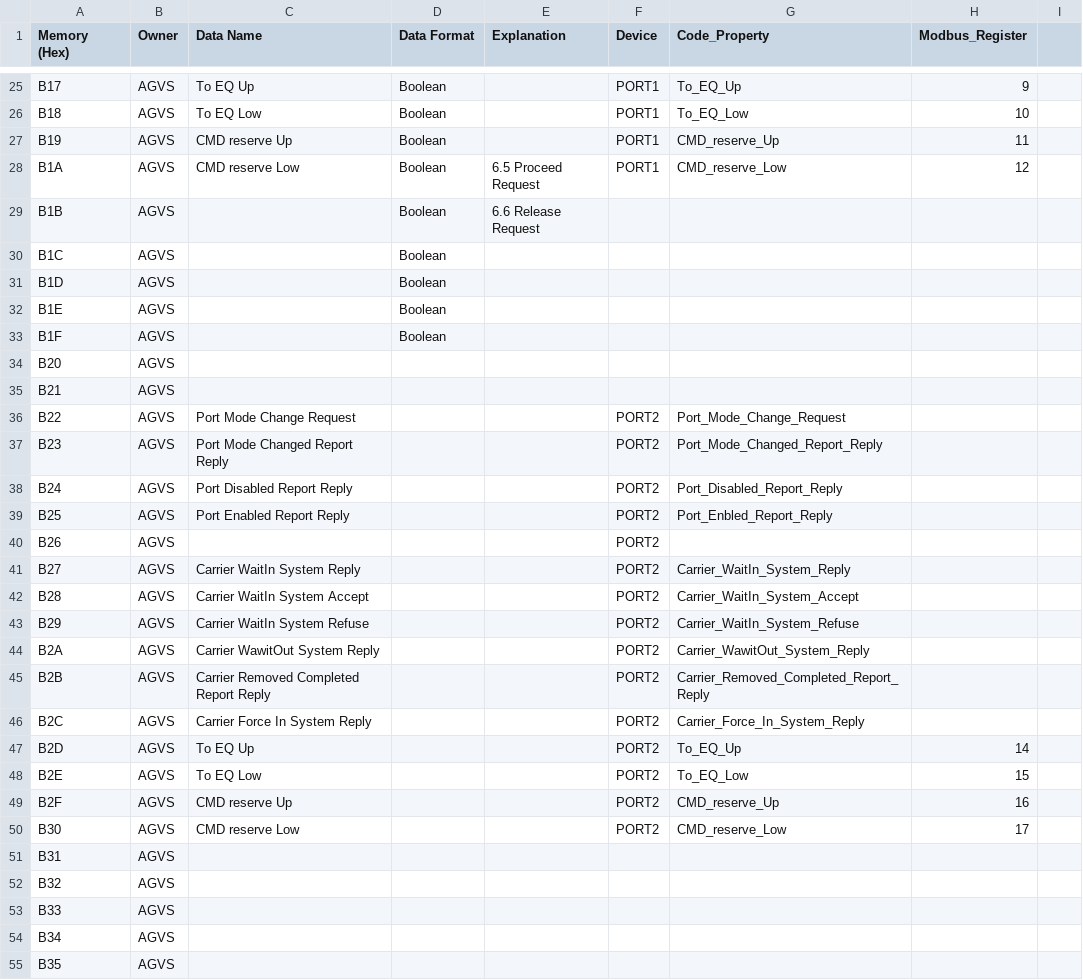
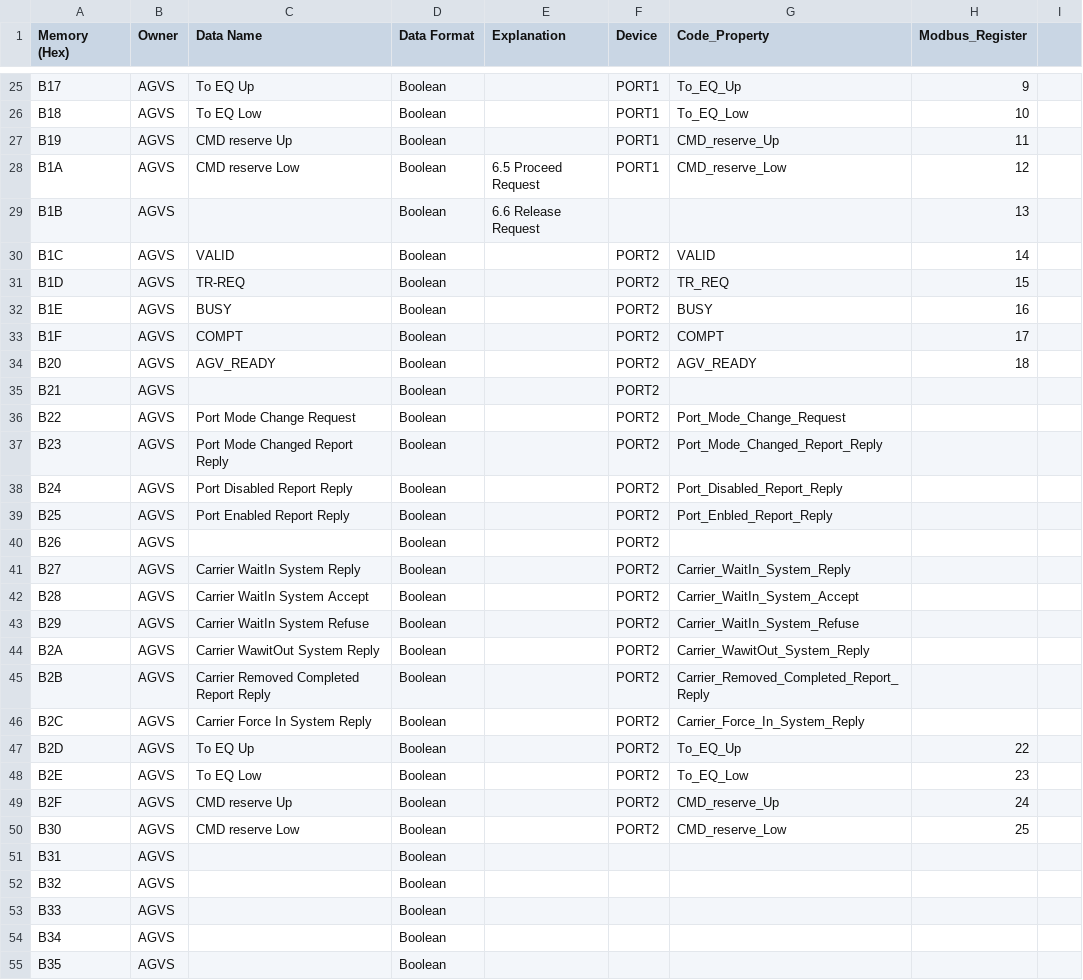
Before and after one commit to gpm-jw-code/GPMCasstteConvertCIM, a CSV file: GPMCasstteConvertCIM/src/PLC_Bit_Map_CIM.csv, drawn as a sheet; only a part is shown, gaps mark what is left out; the diff covers the shown part only; the diff names each change by its address in the sheet, - before the commit and + after, or states it on an @@ line.

```diff
--- a/GPMCasstteConvertCIM/src/PLC_Bit_Map_CIM.csv
+++ b/GPMCasstteConvertCIM/src/PLC_Bit_Map_CIM.csv
-H29 (Modbus_Register): (empty)
+H29 (Modbus_Register): 13
-C30 (Data Name): (empty)
+C30 (Data Name): VALID
-F30:F35 (Device): (empty)
+F30:F35 (Device): PORT2
-G30 (Code_Property): (empty)
+G30 (Code_Property): VALID
-H30 (Modbus_Register): (empty)
+H30 (Modbus_Register): 14
-C31 (Data Name): (empty)
+C31 (Data Name): TR-REQ
-G31 (Code_Property): (empty)
+G31 (Code_Property): TR_REQ
-H31 (Modbus_Register): (empty)
+H31 (Modbus_Register): 15
-C32 (Data Name): (empty)
+C32 (Data Name): BUSY
-G32 (Code_Property): (empty)
+G32 (Code_Property): BUSY
-H32 (Modbus_Register): (empty)
+H32 (Modbus_Register): 16
-C33 (Data Name): (empty)
+C33 (Data Name): COMPT
-G33 (Code_Property): (empty)
+G33 (Code_Property): COMPT
-H33 (Modbus_Register): (empty)
+H33 (Modbus_Register): 17
-C34 (Data Name): (empty)
+C34 (Data Name): AGV_READY
-D34:D55 (Data Format): (empty)
+D34:D55 (Data Format): Boolean
-G34 (Code_Property): (empty)
+G34 (Code_Property): AGV_READY
-H34 (Modbus_Register): (empty)
+H34 (Modbus_Register): 18
-H47 (Modbus_Register): 14
+H47 (Modbus_Register): 22
-H48 (Modbus_Register): 15
+H48 (Modbus_Register): 23
-H49 (Modbus_Register): 16
+H49 (Modbus_Register): 24
-H50 (Modbus_Register): 17
+H50 (Modbus_Register): 25
```
Also changed, not shown: 15 edited cells elsewhere in this file, 29 other files.
